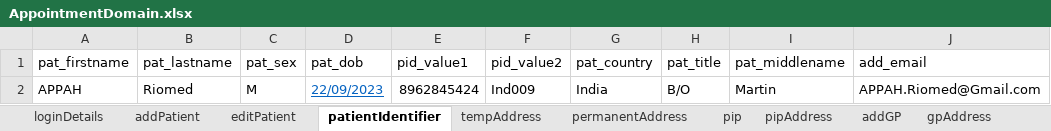
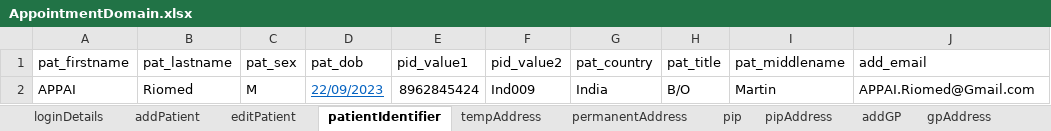
Before and after one commit to manojvyavahare27/C4Automation, an Excel workbook: ExcelFiles/AppointmentDomain.xlsx, sheet patientIdentifier, drawn as a sheet; values as stored, in another font and other column widths than the file's, no borders; the diff names each change by its address in the sheet, - before the commit and + after, or states it on an @@ line.

```diff
--- a/ExcelFiles/AppointmentDomain.xlsx (sheet patientIdentifier)
+++ b/ExcelFiles/AppointmentDomain.xlsx (sheet patientIdentifier)
-A2 (pat_firstname): APPAH
+A2 (pat_firstname): APPAI
-J2 (add_email): APPAH.Riomed@Gmail.com
+J2 (add_email): APPAI.Riomed@Gmail.com
```
Also changed, not shown: sheet addEditAppointments, sheet rescheduleAppointments, sheet appRoomRemoved, sheet CancelBookAppointment, sheet bookNewAppointments, sheet nextAvailAppointments, 3 more sheets.
